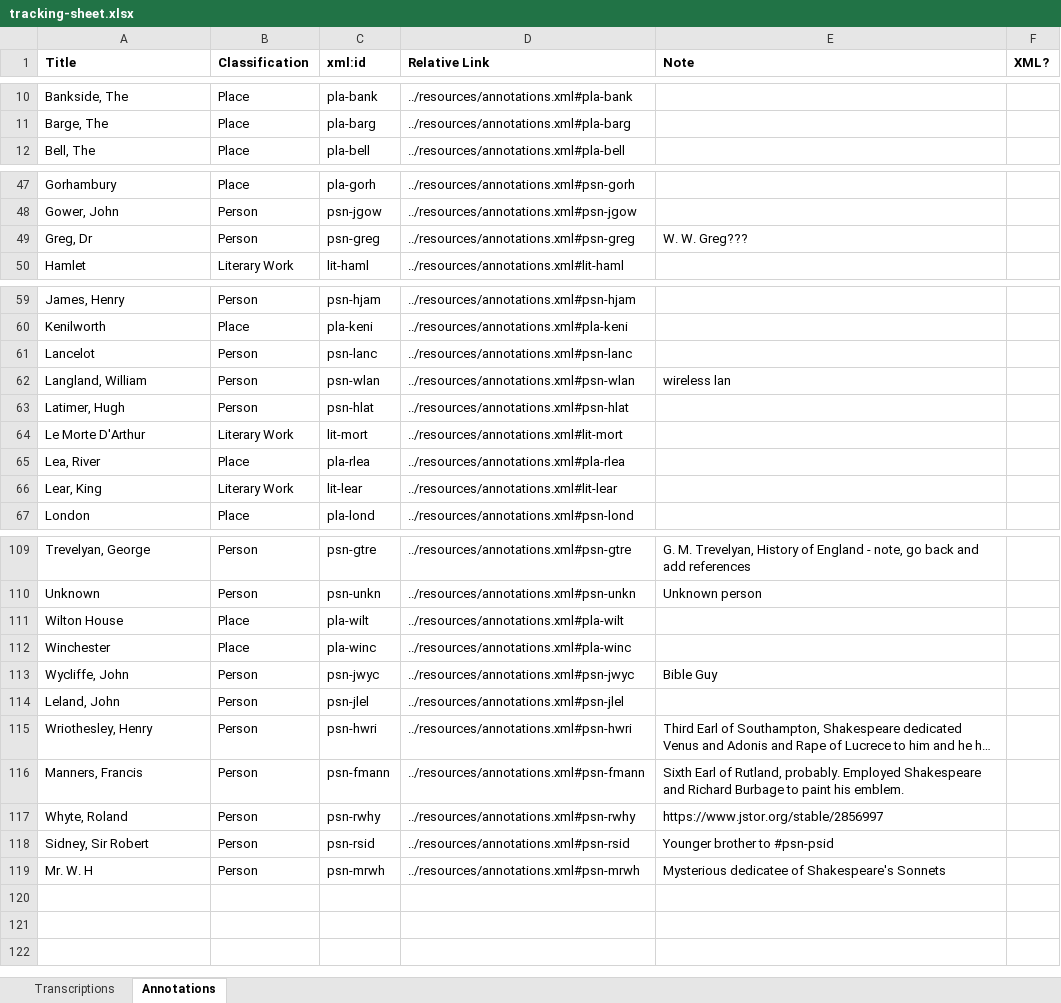
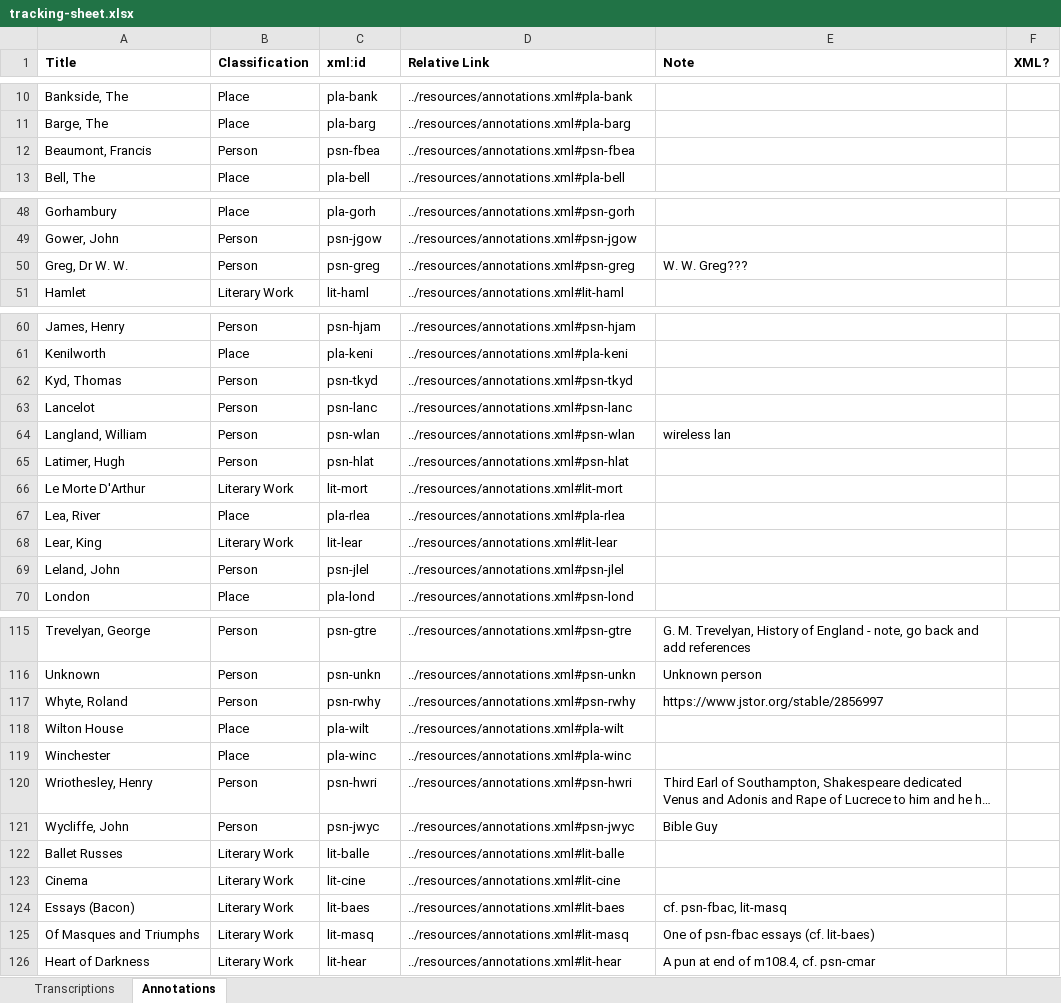
Before and after one commit to JoshuaAPhillips/digital-anon, an Excel workbook: tracking-sheet.xlsx, sheet Annotations, drawn as a sheet; only a part is shown, gaps mark what is left out; long unchanged cells end in …; values as stored, in another font and other column widths than the file's, no borders; conditional formats not drawn; addresses are those after the commit; the diff names each change by its address in the sheet, - before the commit and + after, or states it on an @@ line.

Commit message:
Further updates to tracking sheet

```diff
--- a/tracking-sheet.xlsx (sheet Annotations)
+++ b/tracking-sheet.xlsx (sheet Annotations)
+row 12: Beaumont, Francis | Person | psn-fbea | ../resources/annotations.xml#psn-fbea
-A50 (Title): Greg, Dr
+A50 (Title): Greg, Dr W. W.
+row 62: Kyd, Thomas | Person | psn-tkyd | ../resources/annotations.xml#psn-tkyd
@@ row 114 moved to row 69: Leland, John @@
@@ row 115 moved to row 120: Wriothesley, Henry @@
@@ row 116 moved to row 75: Manners, Francis @@
@@ row 118 moved to row 106: Sidney, Sir Robert @@
@@ row 119 moved to row 80: Mr. W. H @@
+row 122: Ballet Russes | Literary Work | lit-balle | ../resources/annotations.xml#lit-balle
+row 123: Cinema | Literary Work | lit-cine | ../resources/annotations.xml#lit-cine
+row 124: Essays (Bacon) | Literary Work | lit-baes | ../resources/annotations.xml#lit-baes | cf. psn-fbac, lit-masq
+row 125: Of Masques and Triumphs | Literary Work | lit-masq | ../resources/annotations.xml#lit-masq | One of psn-fbac essays (cf. lit-baes)
+row 126: Heart of Darkness | Literary Work | lit-hear | ../resources/annotations.xml#lit-hear | A pun at end of m108.4, cf. psn-cmar
```
Also changed, not shown: sheet Transcriptions.
